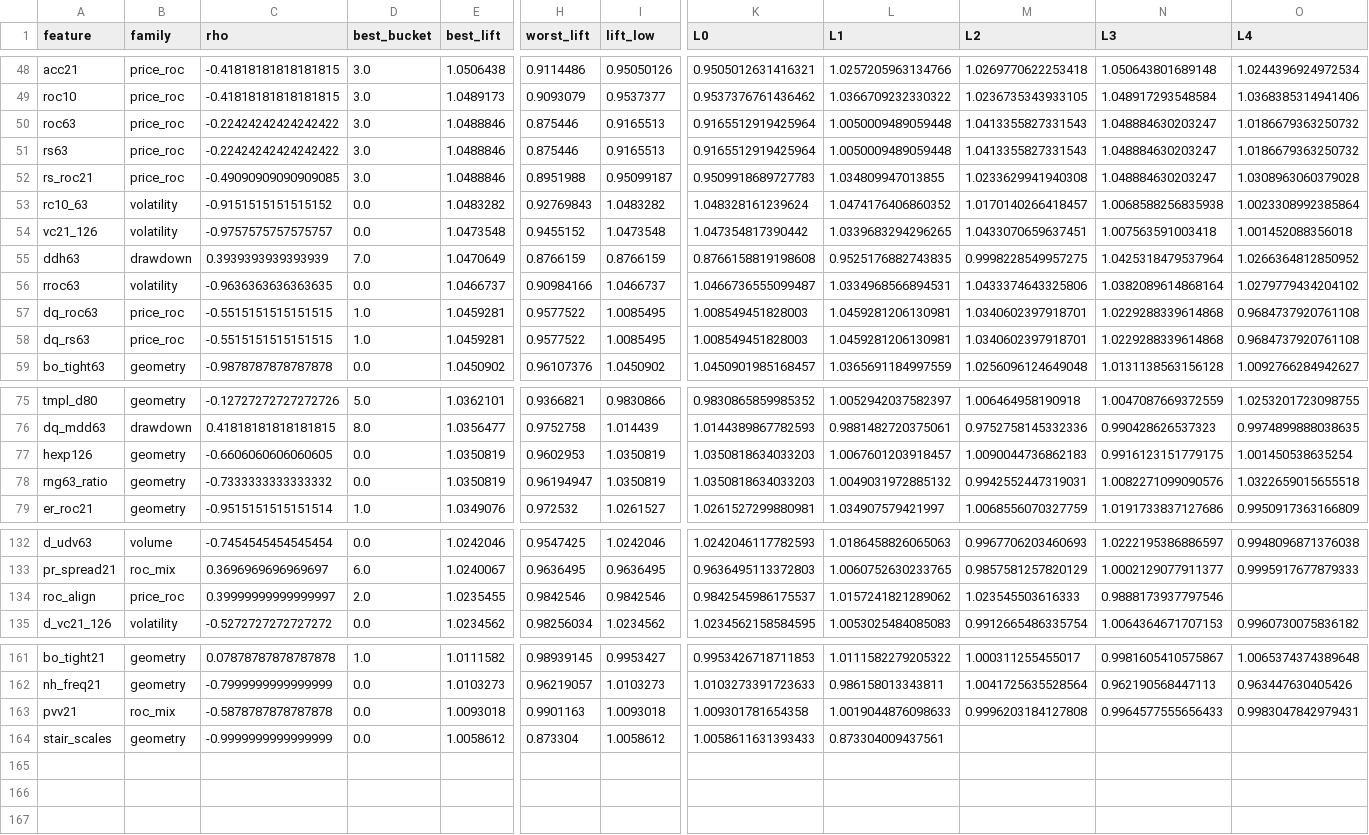
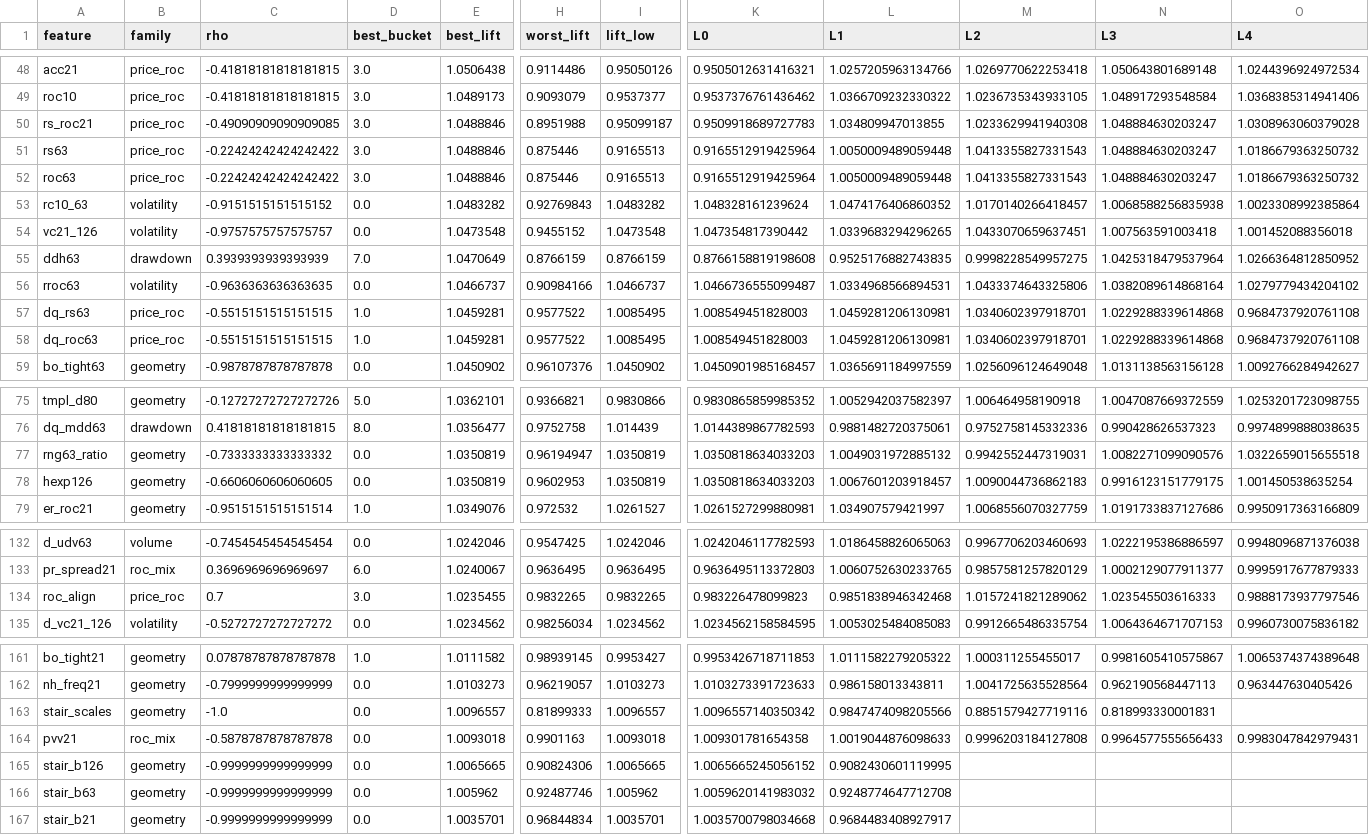
Before and after one commit to kbw468/yfinance, a CSV file: research/fractal_staircase/results/univariate_y63.csv, drawn as a sheet; only a part is shown, gaps mark what is left out; removed rows and columns are numbered as before the commit, all else as after; rows hold the shown columns only; the diff names each change by its address in the sheet, - before the commit and + after, or states it on an @@ line.

```diff
--- a/research/fractal_staircase/results/univariate_y63.csv
+++ b/research/fractal_staircase/results/univariate_y63.csv
@@ row 52 moved to row 50: rs_roc21 @@
@@ row 58 moved to row 57: dq_rs63 @@
@@ row 78 moved to row 77: rng63_ratio @@
-C134 (rho): 0.39999999999999997
+C134 (rho): 0.7
-D134 (best_bucket): 2.0
+D134 (best_bucket): 3.0
-H134 (worst_lift): 0.9842546
+H134 (worst_lift): 0.9832265
-I134 (lift_low): 0.9842546
+I134 (lift_low): 0.9832265
-K134 (L0): 0.9842545986175537
+K134 (L0): 0.983226478099823
-L134 (L1): 1.0157241821289062
+L134 (L1): 0.9851838946342468
-M134 (L2): 1.023545503616333
+M134 (L2): 1.0157241821289062
-N134 (L3): 0.9888173937797546
+N134 (L3): 1.023545503616333
-O134 (L4): (empty)
+O134 (L4): 0.9888173937797546
+row 163: stair_scales | geometry | -1.0 | 0.0 | 1.0096557 | 0.81899333 | 1.0096557 | 1.0096557140350342 | 0.9847474098205566 | 0.8851579427719116 | 0.818993330001831
-row 164: stair_scales | geometry | -0.9999999999999999 | 0.0 | 1.0058612 | 0.873304 | 1.0058612 | 1.0058611631393433 | 0.873304009437561
+row 165: stair_b126 | geometry | -0.9999999999999999 | 0.0 | 1.0065665 | 0.90824306 | 1.0065665 | 1.0065665245056152 | 0.9082430601119995
+row 166: stair_b63 | geometry | -0.9999999999999999 | 0.0 | 1.005962 | 0.92487746 | 1.005962 | 1.0059620141983032 | 0.9248774647712708
+row 167: stair_b21 | geometry | -0.9999999999999999 | 0.0 | 1.0035701 | 0.96844834 | 1.0035701 | 1.0035700798034668 | 0.9684483408927917
```
Also changed, not shown: research/fractal_staircase/results/univariate_y21.csv, 3 other files.
